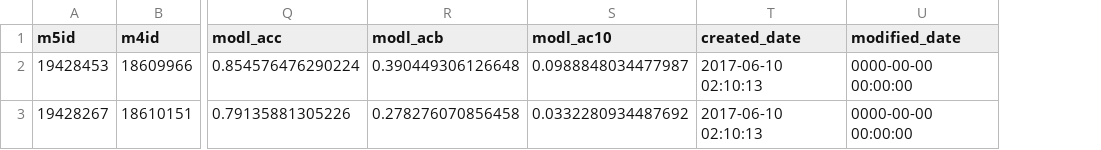
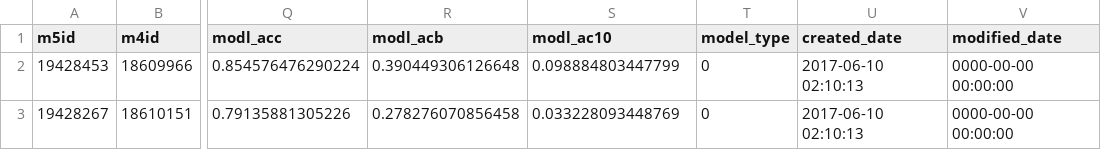
Before and after one commit to USEPA/CompTox-ToxCast-tcpl, a CSV file: inst/example/mc5.csv, drawn as a sheet; only a part is shown, gaps mark what is left out; the diff names each change by its address in the sheet, - before the commit and + after, or states it on an @@ line.

Commit message:
add model_type column to example .csv

```diff
--- a/inst/example/mc5.csv
+++ b/inst/example/mc5.csv
+column T (model_type), rows 2-3: 0 | 0
-S2 (modl_ac10): 0.0988848034477987
+S2 (modl_ac10): 0.098884803447799
-S3 (modl_ac10): 0.0332280934487692
+S3 (modl_ac10): 0.033228093448769
```
Also changed, not shown: 1 other file.
